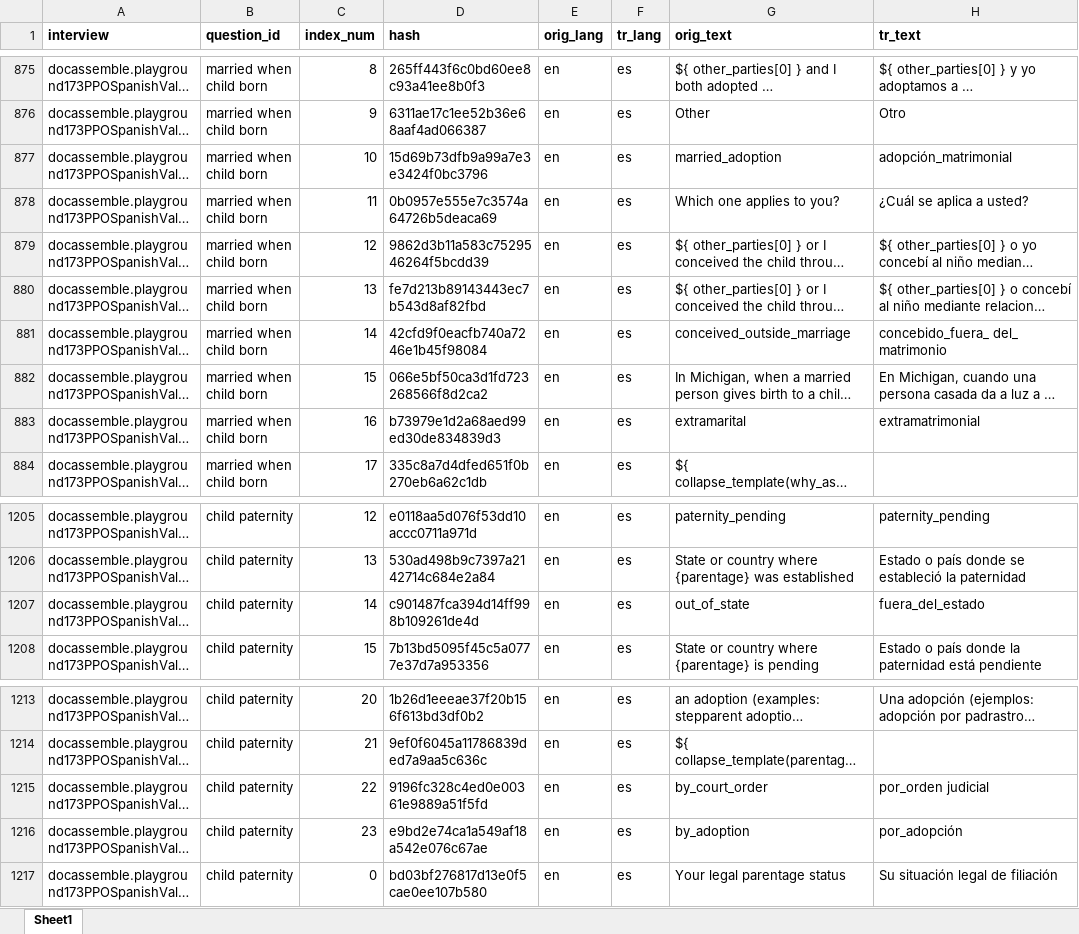
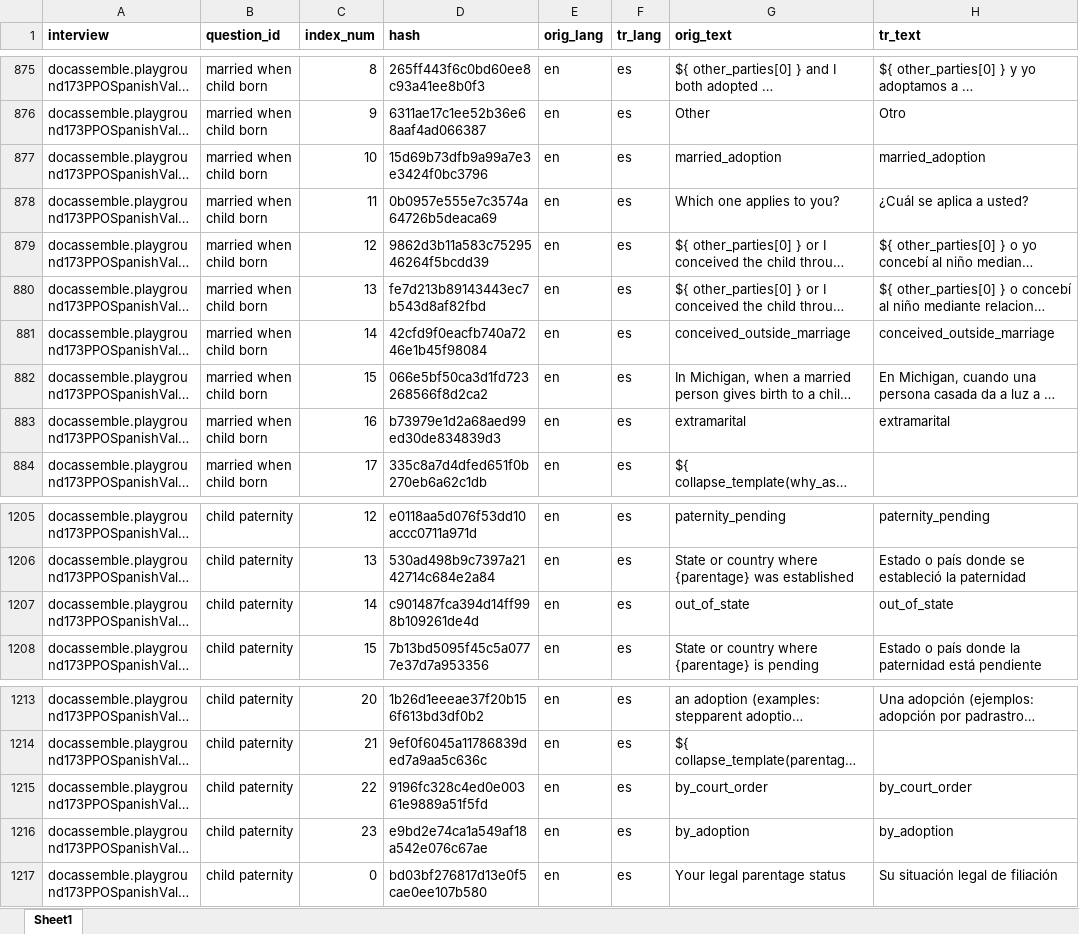
Before and after one commit to mplp/docassemble-MLHPPOAndProposedOrder, an Excel workbook: docassemble/MLHPPOAndProposedOrder/data/sources/ppo_translation_es.xlsx, sheet Sheet1, drawn as a sheet; only a part is shown, gaps mark what is left out; long unchanged cells end in …; values as stored, in another font and other column widths than the file's, no borders; the diff names each change by its address in the sheet, - before the commit and + after, or states it on an @@ line.

Commit message:
Fixed rows with erroneously-translated stored values in Spanish translation xlsx document

```diff
--- a/docassemble/MLHPPOAndProposedOrder/data/sources/ppo_translation_es.xlsx (sheet Sheet1)
+++ b/docassemble/MLHPPOAndProposedOrder/data/sources/ppo_translation_es.xlsx (sheet Sheet1)
-H877 (tr_text): adopción_matrimonial
+H877 (tr_text): married_adoption
-H881 (tr_text): concebido_fuera_ del_ matrimonio
+H881 (tr_text): conceived_outside_marriage
-H883 (tr_text): extramatrimonial
+H883 (tr_text): extramarital
-H1207 (tr_text): fuera_del_estado
+H1207 (tr_text): out_of_state
-H1215 (tr_text): por_orden judicial
+H1215 (tr_text): by_court_order
-H1216 (tr_text): por_adopción
+H1216 (tr_text): by_adoption
```
